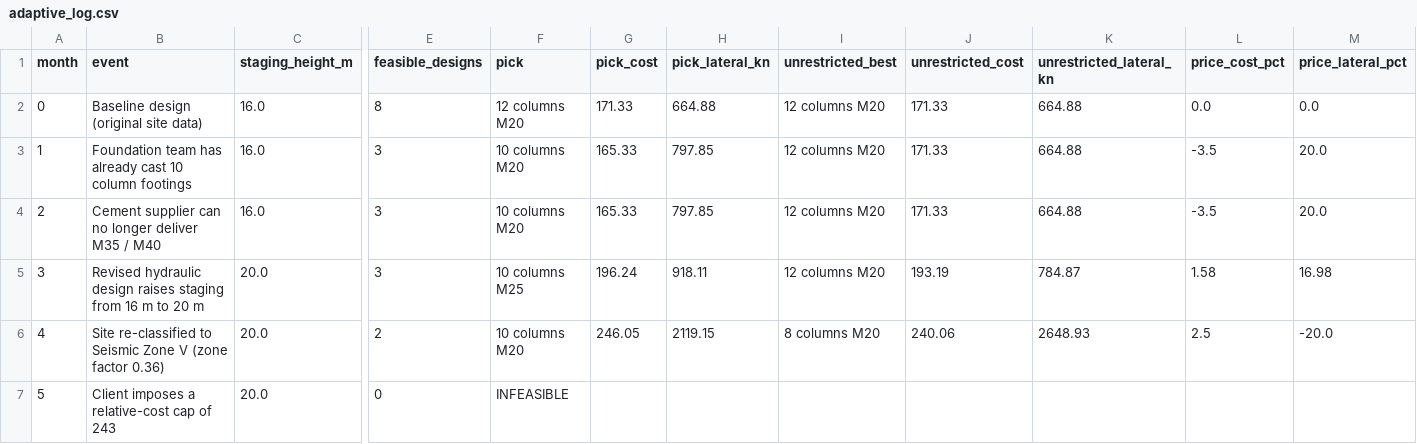
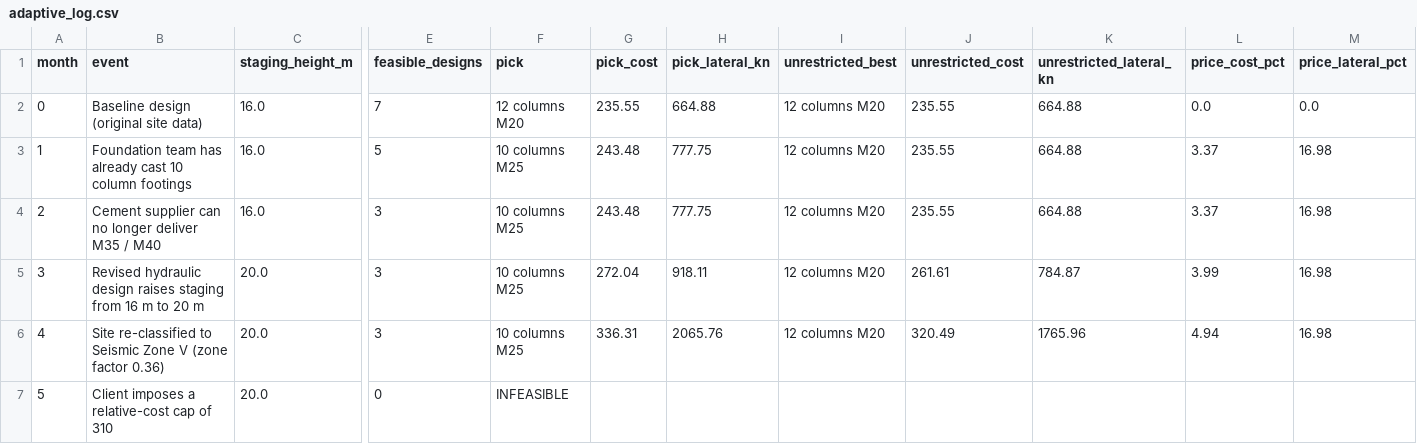
Before and after one commit to zainab-nayeem/intze_tank_engine, a CSV file: src/adaptive_log.csv, drawn as a sheet; only a part is shown, gaps mark what is left out; the diff names each change by its address in the sheet, - before the commit and + after, or states it on an @@ line.

```diff
--- a/src/adaptive_log.csv
+++ b/src/adaptive_log.csv
-E2 (feasible_designs): 8
+E2 (feasible_designs): 7
-G2 (pick_cost): 171.33
+G2 (pick_cost): 235.55
-J2:J4 (unrestricted_cost): 171.33
+J2:J4 (unrestricted_cost): 235.55
-E3 (feasible_designs): 3
+E3 (feasible_designs): 5
-F3:F4 (pick): 10 columns M20
+F3:F4 (pick): 10 columns M25
-G3:G4 (pick_cost): 165.33
+G3:G4 (pick_cost): 243.48
-H3:H4 (pick_lateral_kn): 797.85
+H3:H4 (pick_lateral_kn): 777.75
-L3:L4 (price_cost_pct): -3.5
+L3:L4 (price_cost_pct): 3.37
-M3:M4 (price_lateral_pct): 20.0
+M3:M4 (price_lateral_pct): 16.98
-G5 (pick_cost): 196.24
+G5 (pick_cost): 272.04
-J5 (unrestricted_cost): 193.19
+J5 (unrestricted_cost): 261.61
-L5 (price_cost_pct): 1.58
+L5 (price_cost_pct): 3.99
-E6 (feasible_designs): 2
+E6 (feasible_designs): 3
-F6 (pick): 10 columns M20
+F6 (pick): 10 columns M25
-G6 (pick_cost): 246.05
+G6 (pick_cost): 336.31
-H6 (pick_lateral_kn): 2119.15
+H6 (pick_lateral_kn): 2065.76
-I6 (unrestricted_best): 8 columns M20
+I6 (unrestricted_best): 12 columns M20
-J6 (unrestricted_cost): 240.06
+J6 (unrestricted_cost): 320.49
-K6 (unrestricted_lateral_kn): 2648.93
+K6 (unrestricted_lateral_kn): 1765.96
-L6 (price_cost_pct): 2.5
+L6 (price_cost_pct): 4.94
-M6 (price_lateral_pct): -20.0
+M6 (price_lateral_pct): 16.98
-B7 (event): Client imposes a relative-cost cap of 243
+B7 (event): Client imposes a relative-cost cap of 310
```
Also changed, not shown: src/regional_plan.csv, src/validation_report.csv, 6 other files.
